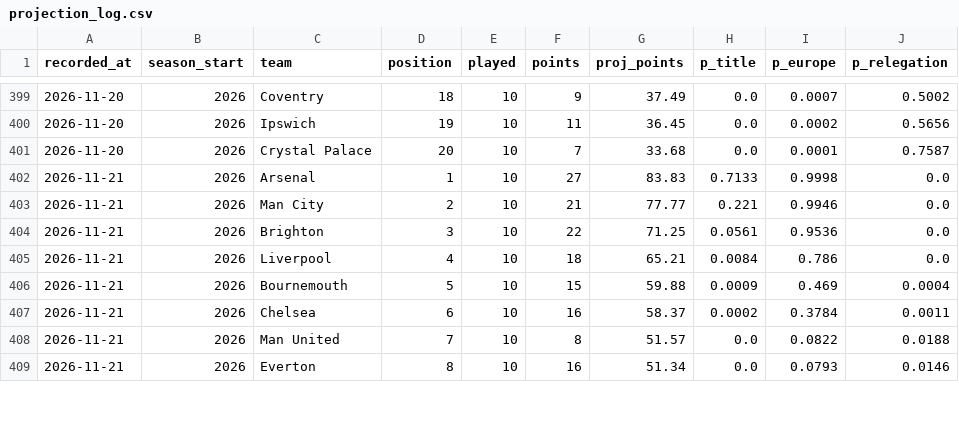
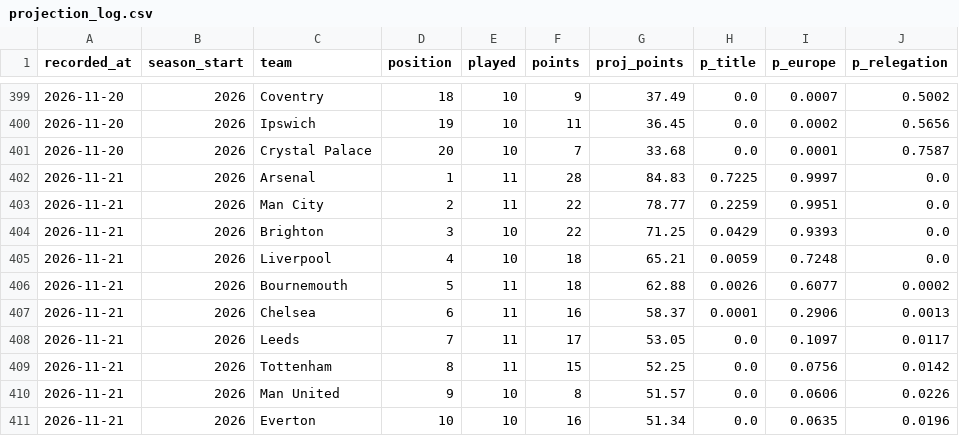
Before and after one commit to Slzyyy/epl-match-predictor, a CSV file: predictions/projection_log.csv, drawn as a sheet; only a part is shown, gaps mark what is left out; the diff covers the shown part only.

```diff
--- a/predictions/projection_log.csv
+++ b/predictions/projection_log.csv
@@ -401,9 +401,11 @@ recorded_at,season_start,team,position,played,points,proj_points,p_title,p_europ
 2026-11-20,2026,Crystal Palace,20,10,7,33.68,0.0,0.0001,0.7587
-2026-11-21,2026,Arsenal,1,10,27,83.83,0.7133,0.9998,0.0
-2026-11-21,2026,Man City,2,10,21,77.77,0.221,0.9946,0.0
-2026-11-21,2026,Brighton,3,10,22,71.25,0.0561,0.9536,0.0
-2026-11-21,2026,Liverpool,4,10,18,65.21,0.0084,0.786,0.0
-2026-11-21,2026,Bournemouth,5,10,15,59.88,0.0009,0.469,0.0004
-2026-11-21,2026,Chelsea,6,10,16,58.37,0.0002,0.3784,0.0011
-2026-11-21,2026,Man United,7,10,8,51.57,0.0,0.0822,0.0188
-2026-11-21,2026,Everton,8,10,16,51.34,0.0,0.0793,0.0146
+2026-11-21,2026,Arsenal,1,11,28,84.83,0.7225,0.9997,0.0
+2026-11-21,2026,Man City,2,11,22,78.77,0.2259,0.9951,0.0
+2026-11-21,2026,Brighton,3,10,22,71.25,0.0429,0.9393,0.0
+2026-11-21,2026,Liverpool,4,10,18,65.21,0.0059,0.7248,0.0
+2026-11-21,2026,Bournemouth,5,11,18,62.88,0.0026,0.6077,0.0002
+2026-11-21,2026,Chelsea,6,11,16,58.37,0.0001,0.2906,0.0013
+2026-11-21,2026,Leeds,7,11,17,53.05,0.0,0.1097,0.0117
+2026-11-21,2026,Tottenham,8,11,15,52.25,0.0,0.0756,0.0142
+2026-11-21,2026,Man United,9,10,8,51.57,0.0,0.0606,0.0226
+2026-11-21,2026,Everton,10,10,16,51.34,0.0,0.0635,0.0196
```
Also changed, not shown: 2 added rows, 4 removed rows and 32 edited cells elsewhere in this file.
